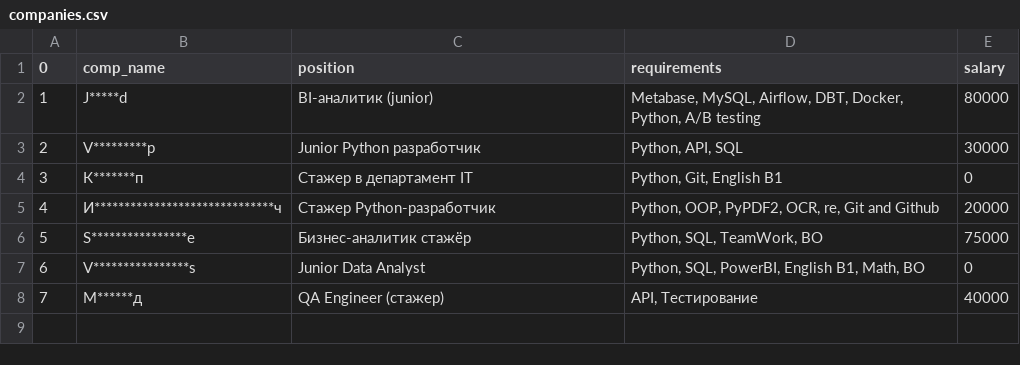
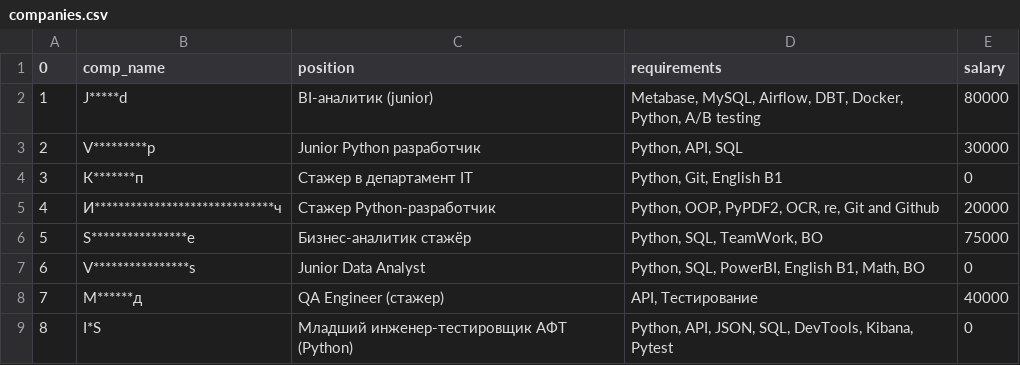
Before and after one commit to andnat100/1_hh_job_hunting_github_1, a CSV file: companies.csv, drawn as a sheet; the diff names each change by its address in the sheet, - before the commit and + after, or states it on an @@ line.

```diff
--- a/companies.csv
+++ b/companies.csv
+row 9: 8 | I*S | Младший инженер-тестировщик АФТ (Python) | Python, API, JSON, SQL, DevTools, Kibana, Pytest | 0
```
Also changed, not shown: 1 other file.
